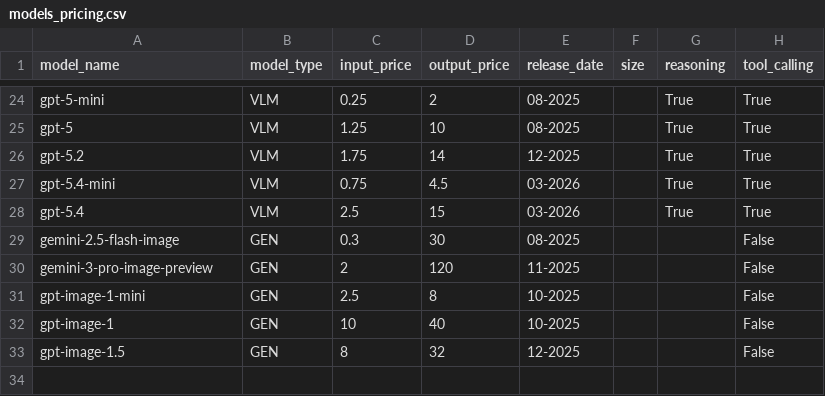
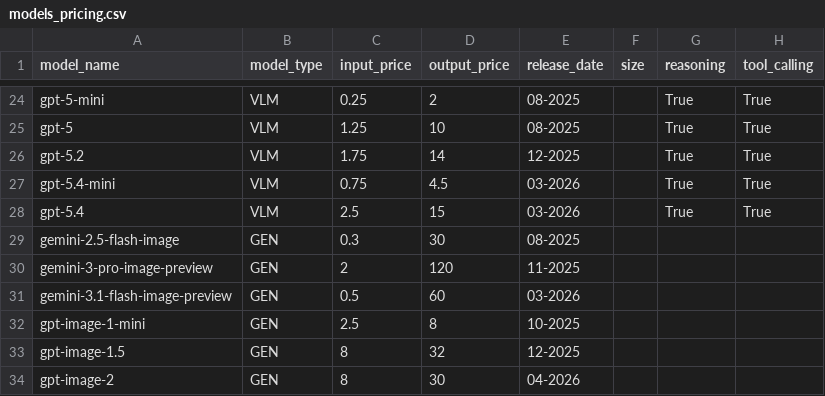
Before and after one commit to matteosantelmo/reasoning-blind-spots, a CSV file: data/models_pricing.csv, drawn as a sheet; only a part is shown, gaps mark what is left out.

Commit message:
updating img gen models info

```diff
--- a/data/models_pricing.csv
+++ b/data/models_pricing.csv
@@ -28,6 +28,7 @@ gpt-5.4-mini,VLM,0.75,4.5,03-2026,,True,True
 gpt-5.4,VLM,2.5,15,03-2026,,True,True
-gemini-2.5-flash-image,GEN,0.3,30,08-2025,,,False
-gemini-3-pro-image-preview,GEN,2,120,11-2025,,,False
-gpt-image-1-mini,GEN,2.5,8,10-2025,,,False
-gpt-image-1,GEN,10,40,10-2025,,,False
-gpt-image-1.5,GEN,8,32,12-2025,,,False
+gemini-2.5-flash-image,GEN,0.3,30,08-2025,,,
+gemini-3-pro-image-preview,GEN,2,120,11-2025,,,
+gemini-3.1-flash-image-preview,GEN,0.5,60,03-2026,,,
+gpt-image-1-mini,GEN,2.5,8,10-2025,,,
+gpt-image-1.5,GEN,8,32,12-2025,,,
+gpt-image-2,GEN,8,30,04-2026,,,
```
